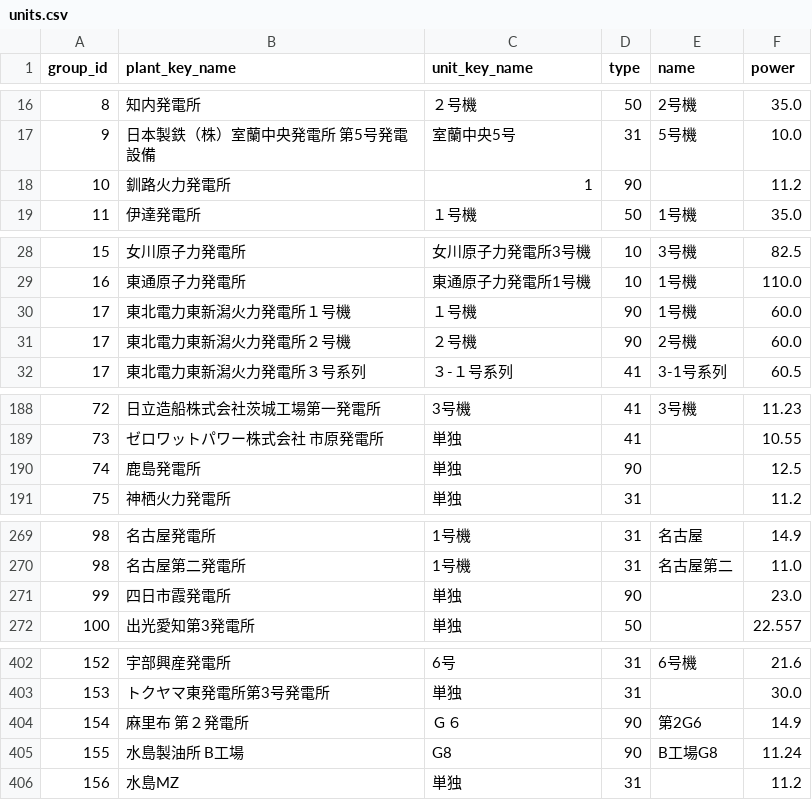
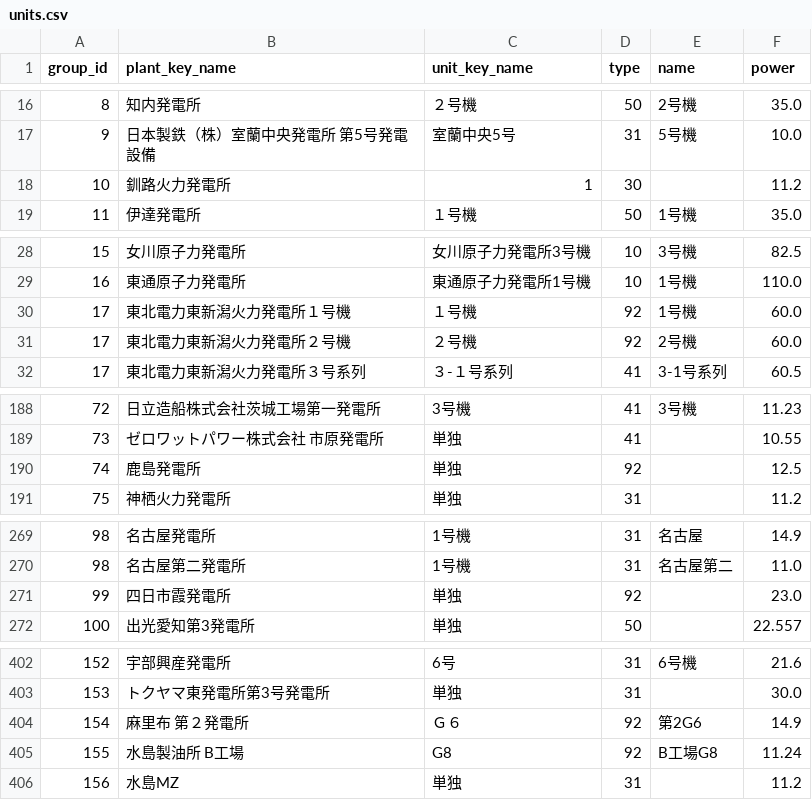
Before and after one commit to abUmat/gen-by-unit, a CSV file: plant_data/units.csv, drawn as a sheet; only a part is shown, gaps mark what is left out; the diff covers the shown part only.

```diff
--- a/plant_data/units.csv
+++ b/plant_data/units.csv
@@ -17,3 +17,3 @@ group_id,plant_key_name,unit_key_name,type,name,power
 9,日本製鉄（株）室蘭中央発電所 第5号発電設備,室蘭中央5号,31,5号機,10.0
-10,釧路火力発電所,1,90,,11.2
+10,釧路火力発電所,1,30,,11.2
 11,伊達発電所,１号機,50,1号機,35.0
@@ -29,4 +29,4 @@ group_id,plant_key_name,unit_key_name,type,name,power
 16,東通原子力発電所,東通原子力発電所1号機,10,1号機,110.0
-17,東北電力東新潟火力発電所１号機,１号機,90,1号機,60.0
-17,東北電力東新潟火力発電所２号機,２号機,90,2号機,60.0
+17,東北電力東新潟火力発電所１号機,１号機,92,1号機,60.0
+17,東北電力東新潟火力発電所２号機,２号機,92,2号機,60.0
 17,東北電力東新潟火力発電所３号系列,３-１号系列,41,3-1号系列,60.5
@@ -189,3 +189,3 @@ group_id,plant_key_name,unit_key_name,type,name,power
 73,ゼロワットパワー株式会社　市原発電所,単独,41,,10.55
-74,鹿島発電所,単独,90,,12.5
+74,鹿島発電所,単独,92,,12.5
 75,神栖火力発電所,単独,31,,11.2
@@ -270,3 +270,3 @@ group_id,plant_key_name,unit_key_name,type,name,power
 98,名古屋第二発電所,1号機,31,名古屋第二,11.0
-99,四日市霞発電所,単独,90,,23.0
+99,四日市霞発電所,単独,92,,23.0
 100,出光愛知第3発電所,単独,50,,22.557
@@ -403,4 +403,4 @@ group_id,plant_key_name,unit_key_name,type,name,power
 153,トクヤマ東発電所第3号発電所,単独,31,,30.0
-154,麻里布 第２発電所,Ｇ６,90,第2G6,14.9
-155,水島製油所　B工場,G8,90,B工場G8,11.24
+154,麻里布 第２発電所,Ｇ６,92,第2G6,14.9
+155,水島製油所　B工場,G8,92,B工場G8,11.24
 156,水島MZ,単独,31,,11.2
```
Also changed, not shown: 1 edited cell elsewhere in this file, plant_data/joined.csv, 1 other file.
